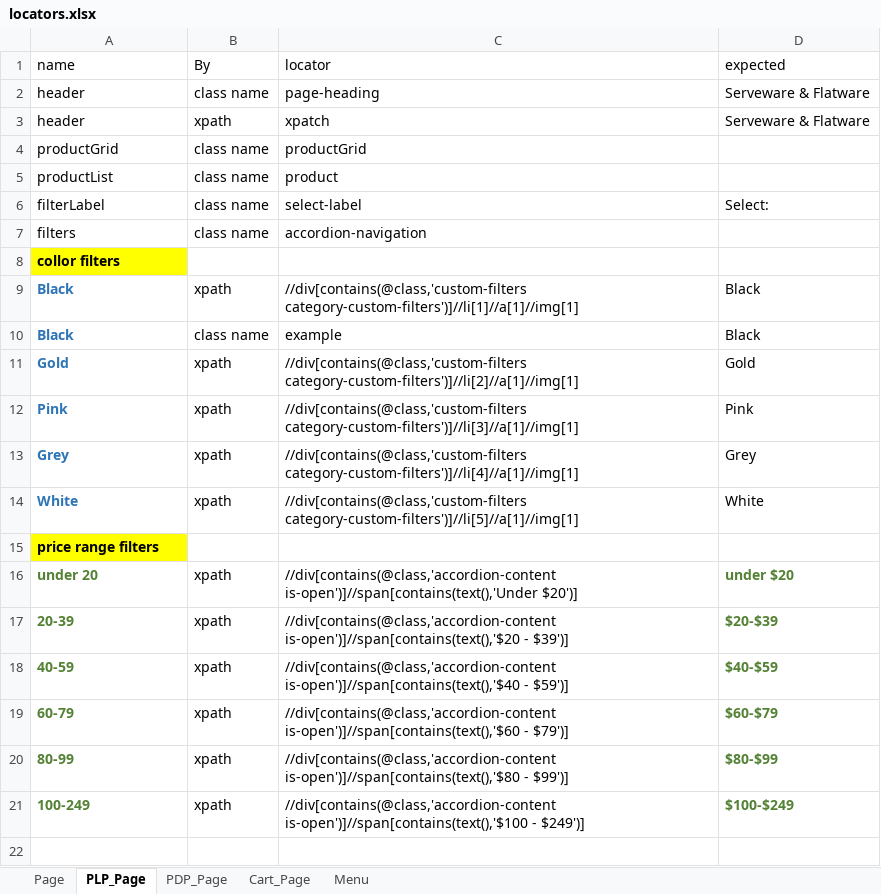
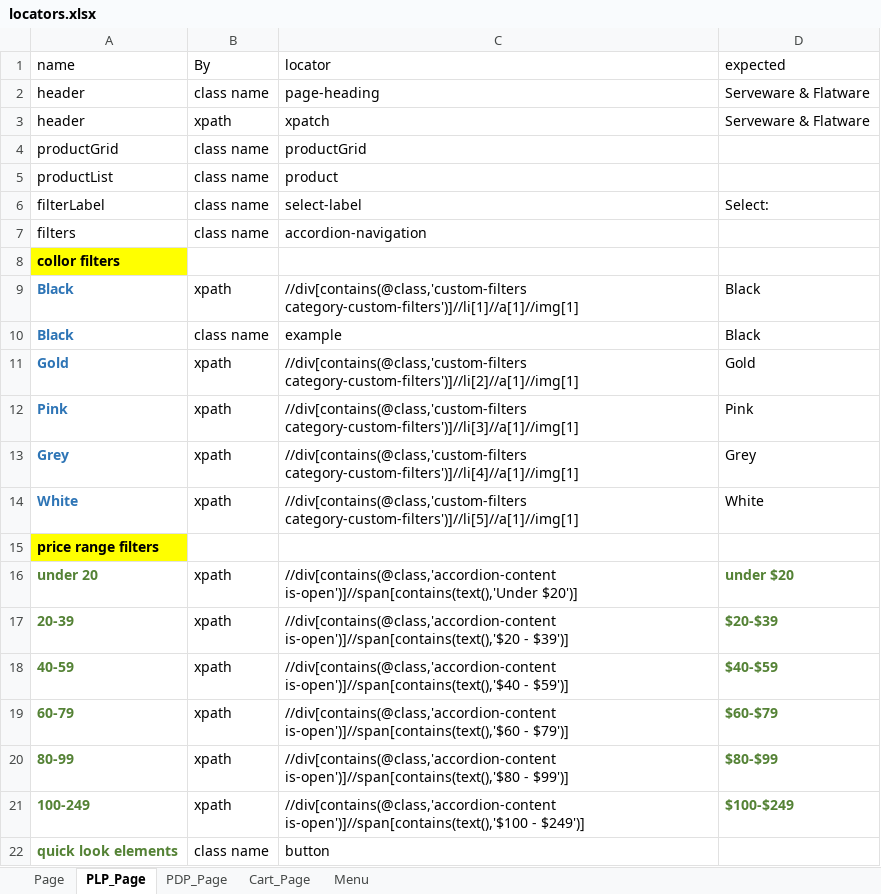
Before and after one commit to bonaris/bvt_poc, an Excel workbook: test_data/locators.xlsx, sheet PLP_Page, drawn as a sheet; values as stored, in another font and other column widths than the file's, no borders; the diff names each change by its address in the sheet, - before the commit and + after, or states it on an @@ line.

```diff
--- a/test_data/locators.xlsx (sheet PLP_Page)
+++ b/test_data/locators.xlsx (sheet PLP_Page)
+row 22: quick look elements | class name | button
```
Also changed, not shown: sheet PDP_Page, test_data/test_data.xlsx, 9 other files.
